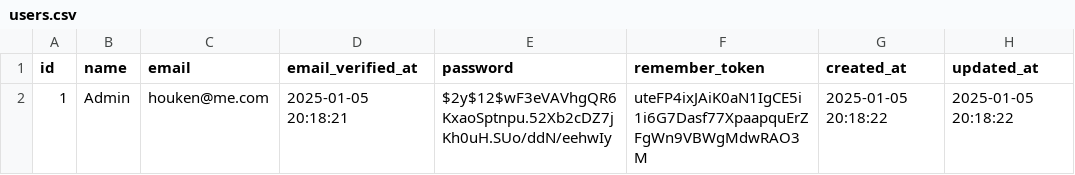
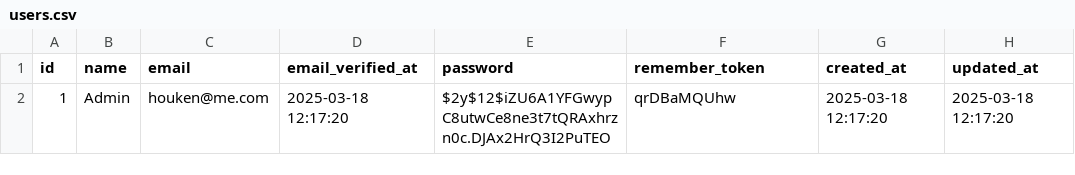
Before and after one commit to Houken/simple-model-study, a CSV file: database/csvs/users.csv, drawn as a sheet.

```diff
--- a/database/csvs/users.csv
+++ b/database/csvs/users.csv
@@ -1,2 +1,2 @@
 "id","name","email","email_verified_at","password","remember_token","created_at","updated_at"
-1,"Admin","houken@me.com","2025-01-05 20:18:21","$2y$12$wF3eVAVhgQR6KxaoSptnpu.52Xb2cDZ7jKh0uH.SUo/ddN/eehwIy","uteFP4ixJAiK0aN1IgCE5i1i6G7Dasf77XpaapquErZFgWn9VBWgMdwRAO3M","2025-01-05 20:18:22","2025-01-05 20:18:22"
+1,"Admin","houken@me.com","2025-03-18 12:17:20","$2y$12$iZU6A1YFGwypC8utwCe8ne3t7tQRAxhrzn0c.DJAx2HrQ3I2PuTEO","qrDBaMQUhw","2025-03-18 12:17:20","2025-03-18 12:17:20"
```
Also changed, not shown: 39 other files.
